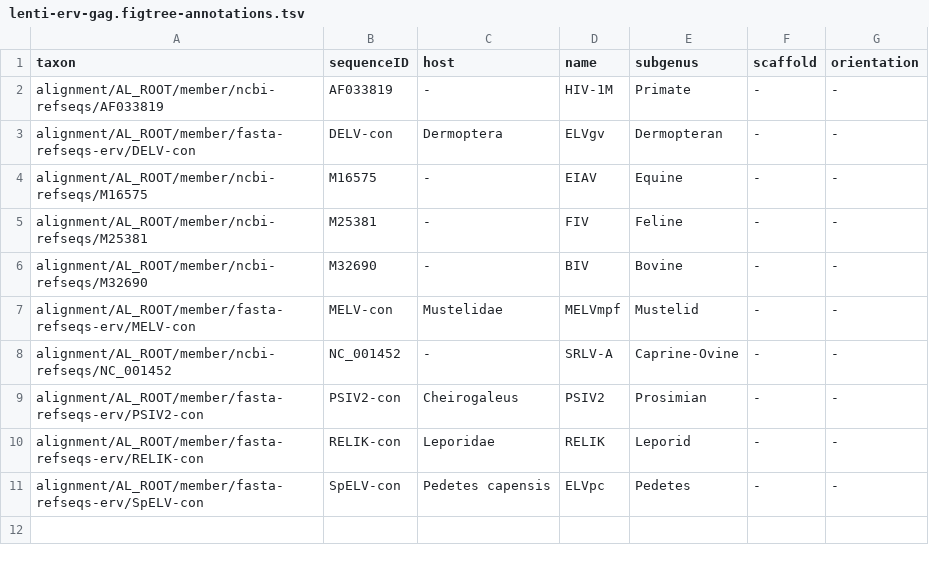
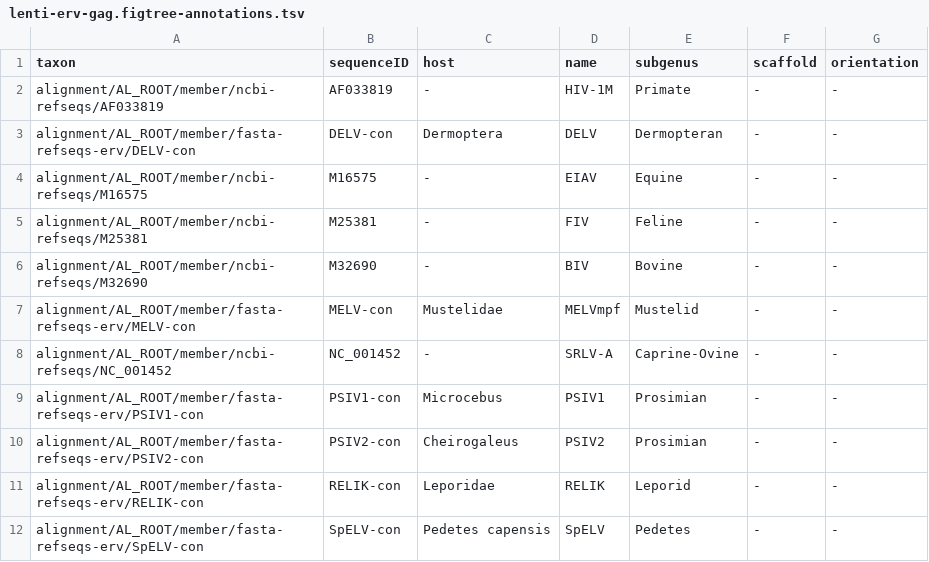
Before and after one commit to giffordlabcvr/Lentivirus-GLUE, a TSV file: trees/erv-root/lenti-erv-gag.figtree-annotations.tsv, drawn as a sheet.

```diff
--- a/trees/erv-root/lenti-erv-gag.figtree-annotations.tsv
+++ b/trees/erv-root/lenti-erv-gag.figtree-annotations.tsv
@@ -2,3 +2,3 @@ taxon	sequenceID	host	name	subgenus	scaffold	orientation
 alignment/AL_ROOT/member/ncbi-refseqs/AF033819	AF033819	-	HIV-1M 	Primate	-	-
-alignment/AL_ROOT/member/fasta-refseqs-erv/DELV-con	DELV-con	Dermoptera	ELVgv	Dermopteran	-	-
+alignment/AL_ROOT/member/fasta-refseqs-erv/DELV-con	DELV-con	Dermoptera	DELV	Dermopteran	-	-
 alignment/AL_ROOT/member/ncbi-refseqs/M16575	M16575	-	EIAV 	Equine	-	-
@@ -8,4 +8,5 @@ alignment/AL_ROOT/member/fasta-refseqs-erv/MELV-con	MELV-con	Mustelidae	MELVmpf
 alignment/AL_ROOT/member/ncbi-refseqs/NC_001452	NC_001452	-	SRLV-A 	Caprine-Ovine	-	-
+alignment/AL_ROOT/member/fasta-refseqs-erv/PSIV1-con	PSIV1-con	Microcebus	PSIV1	Prosimian	-	-
 alignment/AL_ROOT/member/fasta-refseqs-erv/PSIV2-con	PSIV2-con	Cheirogaleus	PSIV2	Prosimian	-	-
 alignment/AL_ROOT/member/fasta-refseqs-erv/RELIK-con	RELIK-con	Leporidae	RELIK	Leporid	-	-
-alignment/AL_ROOT/member/fasta-refseqs-erv/SpELV-con	SpELV-con	Pedetes capensis	ELVpc	Pedetes	-	-
+alignment/AL_ROOT/member/fasta-refseqs-erv/SpELV-con	SpELV-con	Pedetes capensis	SpELV	Pedetes	-	-
```
Also changed, not shown: trees/erv-root/lenti-erv-in.figtree-annotations.tsv, trees/erv-root/lenti-erv-ma.figtree-annotations.tsv, 11 other files.
